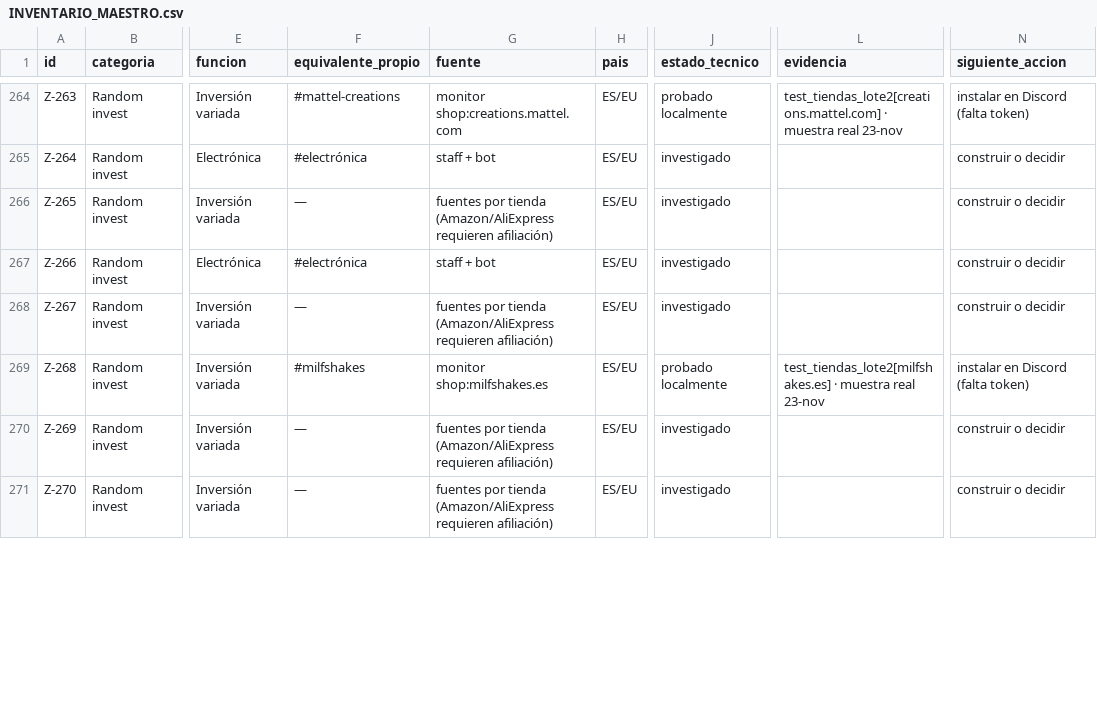
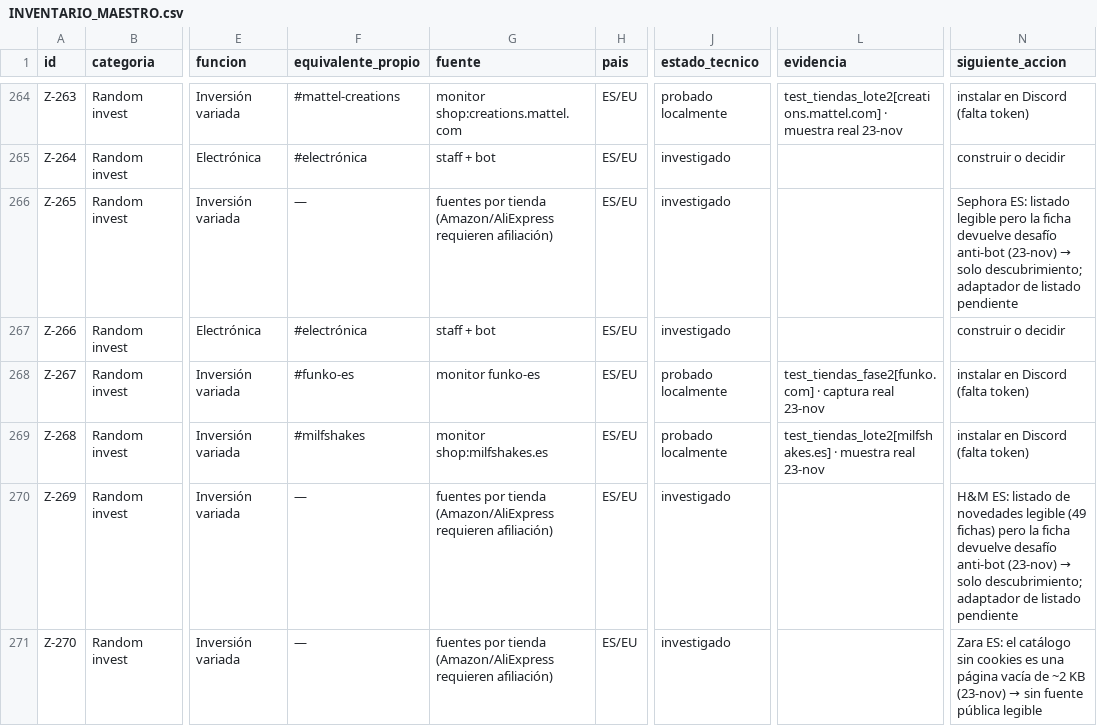
Before and after one commit to njavi02-arch/njavi02, a CSV file: cookgroup/docs/v12/INVENTARIO_MAESTRO.csv, drawn as a sheet; only a part is shown, gaps mark what is left out; the diff covers the shown part only; the diff names each change by its address in the sheet, - before the commit and + after, or states it on an @@ line.

```diff
--- a/cookgroup/docs/v12/INVENTARIO_MAESTRO.csv
+++ b/cookgroup/docs/v12/INVENTARIO_MAESTRO.csv
@@ N266 (siguiente_accion): construir o decidir → Sephora ES: listado legible pero la ficha devuelve desafío anti-bot (23-nov) → solo descubrimiento; adaptador de listado pendiente @@
-F268 (equivalente_propio): —
+F268 (equivalente_propio): #funko-es
-G268 (fuente): fuentes por tienda (Amazon/AliExpress requieren afiliación)
+G268 (fuente): monitor funko-es
-J268 (estado_tecnico): investigado
+J268 (estado_tecnico): probado localmente
-L268 (evidencia): (empty)
+L268 (evidencia): test_tiendas_fase2[funko.com] · captura real 23-nov
-N268 (siguiente_accion): construir o decidir
+N268 (siguiente_accion): instalar en Discord (falta token)
@@ N270 (siguiente_accion): construir o decidir → H&M ES: listado de novedades legible (49 fichas) pero la ficha devuelve desafío anti-bot (23-nov) → solo descubrimiento; adaptador de listado pendiente @@
@@ N271 (siguiente_accion): construir o decidir → Zara ES: el catálogo sin cookies es una página vacía de ~2 KB (23-nov) → sin fuente pública legible @@
```
Also changed, not shown: 4 edited cells elsewhere in this file, cookgroup/docs/v12/TIENDAS_MONITORIZADAS.csv, 11 other files.
